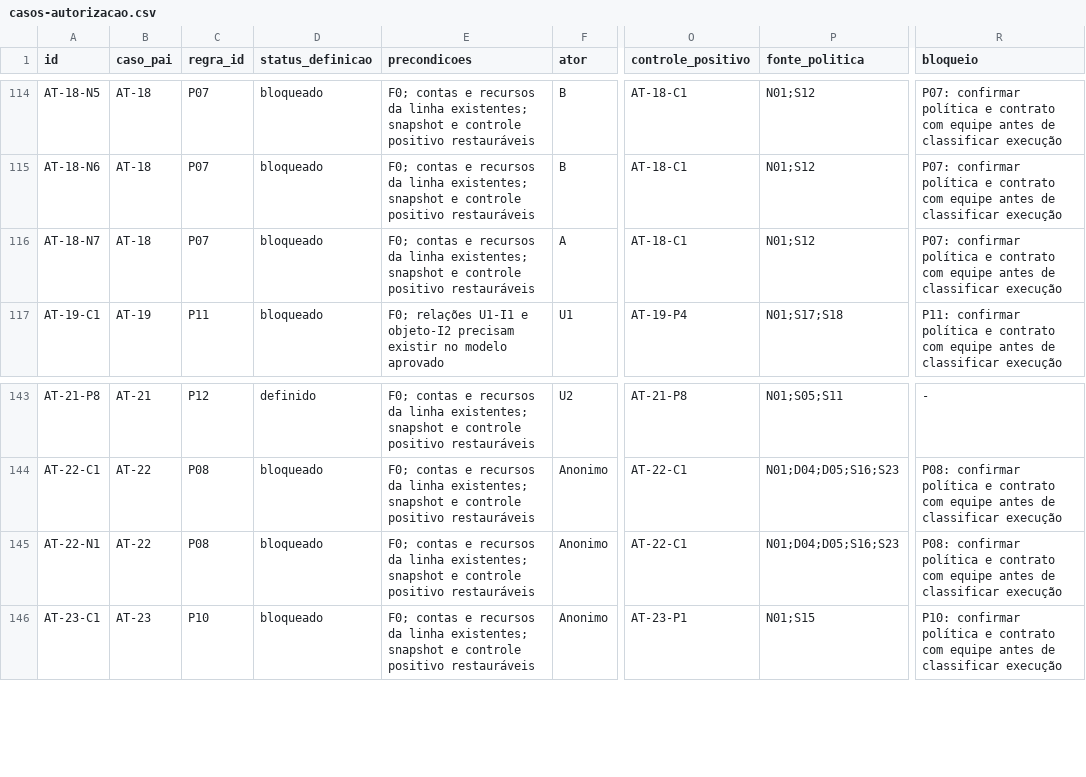
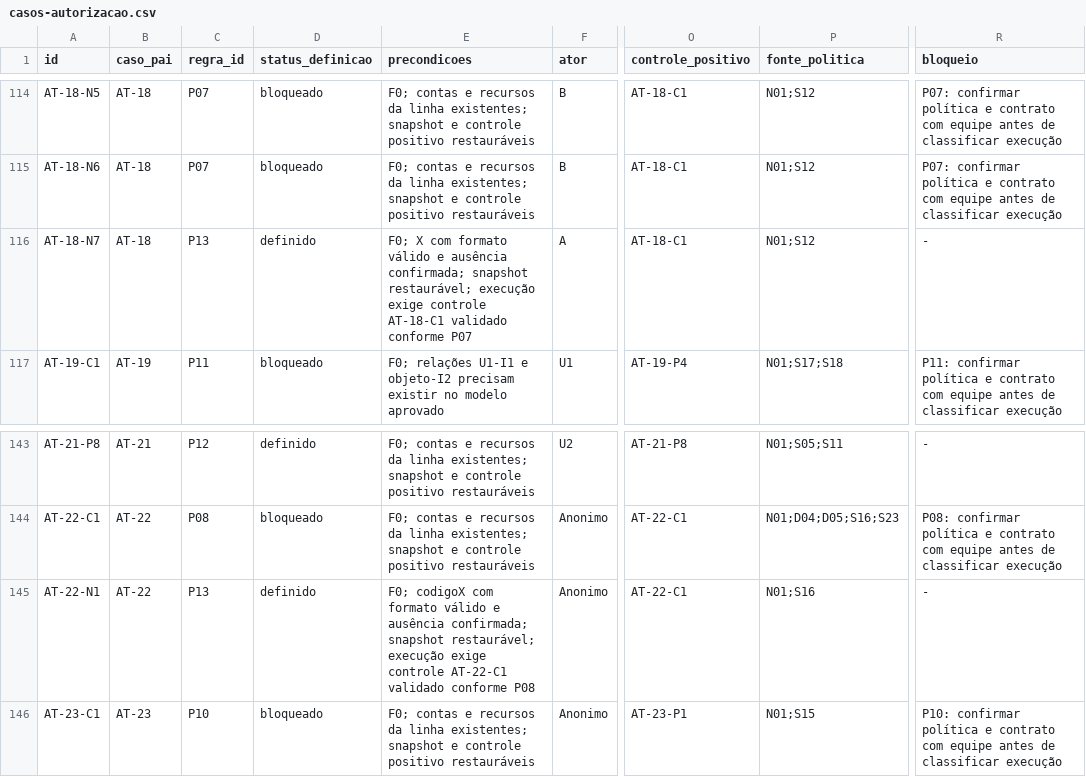
Before and after one commit to ErasmusEgalitarian/educado-tests, a CSV file: relatorios/02-seminario-autorizacao/planejamento/casos-autorizacao.csv, drawn as a sheet; only a part is shown, gaps mark what is left out; the diff names each change by its address in the sheet, - before the commit and + after, or states it on an @@ line.

```diff
--- a/relatorios/02-seminario-autorizacao/planejamento/casos-autorizacao.csv
+++ b/relatorios/02-seminario-autorizacao/planejamento/casos-autorizacao.csv
-C116 (regra_id): P07
+C116 (regra_id): P13
-D116 (status_definicao): bloqueado
+D116 (status_definicao): definido
-E116 (precondicoes): F0; contas e recursos da linha existentes; snapshot e controle positivo restauráveis
+E116 (precondicoes): F0; X com formato válido e ausência confirmada; snapshot restaurável; execução exige controle AT-18-C1 validado conforme P07
-R116 (bloqueio): P07: confirmar política e contrato com equipe antes de classificar execução
+R116 (bloqueio): -
-C145 (regra_id): P08
+C145 (regra_id): P13
-D145 (status_definicao): bloqueado
+D145 (status_definicao): definido
-E145 (precondicoes): F0; contas e recursos da linha existentes; snapshot e controle positivo restauráveis
+E145 (precondicoes): F0; codigoX com formato válido e ausência confirmada; snapshot restaurável; execução exige controle AT-22-C1 validado conforme P08
-P145 (fonte_politica): N01;D04;D05;S16;S23
+P145 (fonte_politica): N01;S16
-R145 (bloqueio): P08: confirmar política e contrato com equipe antes de classificar execução
+R145 (bloqueio): -
```
Also changed, not shown: 5 other files.
